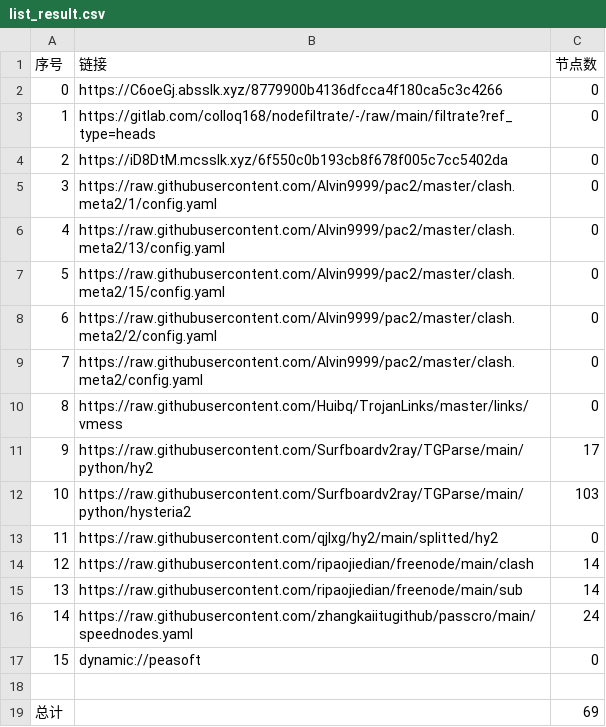
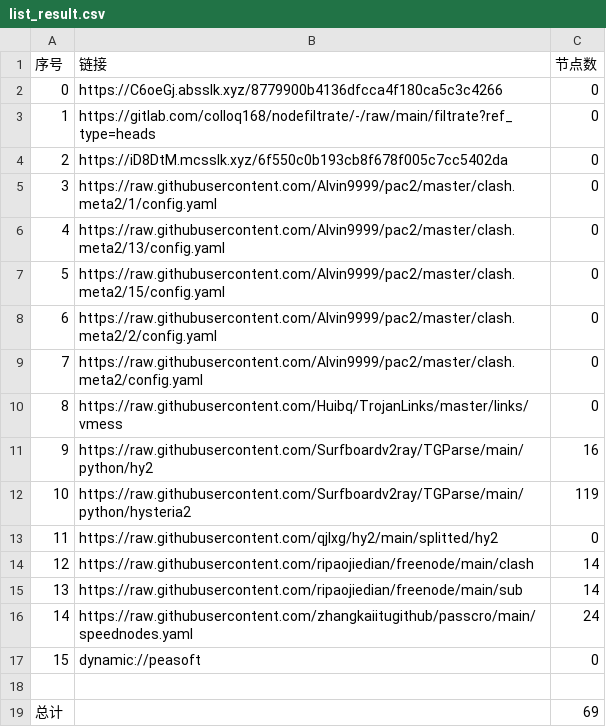
Before and after one commit to suanxidanian/AutoMergePublicNodes, a CSV file: list_result.csv, drawn as a sheet.

```diff
--- a/list_result.csv
+++ b/list_result.csv
@@ -10,4 +10,4 @@
 8,https://raw.githubusercontent.com/Huibq/TrojanLinks/master/links/vmess,0
-9,https://raw.githubusercontent.com/Surfboardv2ray/TGParse/main/python/hy2,17
-10,https://raw.githubusercontent.com/Surfboardv2ray/TGParse/main/python/hysteria2,103
+9,https://raw.githubusercontent.com/Surfboardv2ray/TGParse/main/python/hy2,16
+10,https://raw.githubusercontent.com/Surfboardv2ray/TGParse/main/python/hysteria2,119
 11,https://raw.githubusercontent.com/qjlxg/hy2/main/splitted/hy2,0
```
Also changed, not shown: 6 other files.
